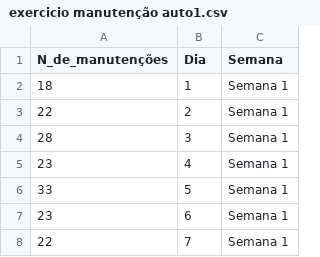
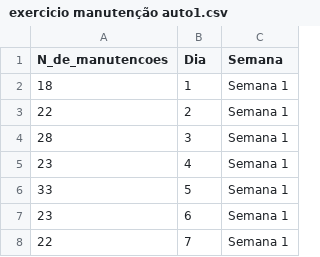
Before and after one commit to SergioFCampos/Campos-Research, a CSV file: exercicio manutenção auto1.csv, drawn as a sheet; only a part is shown.

Commit message:
Add files via upload

```diff
--- a/exercicio manutenção auto1.csv
+++ b/exercicio manutenção auto1.csv
@@ -1,2 +1,2 @@
-N_de_manutenções;Dia;Semana
+N_de_manutencoes;Dia;Semana
 18;1; Semana 1
```
